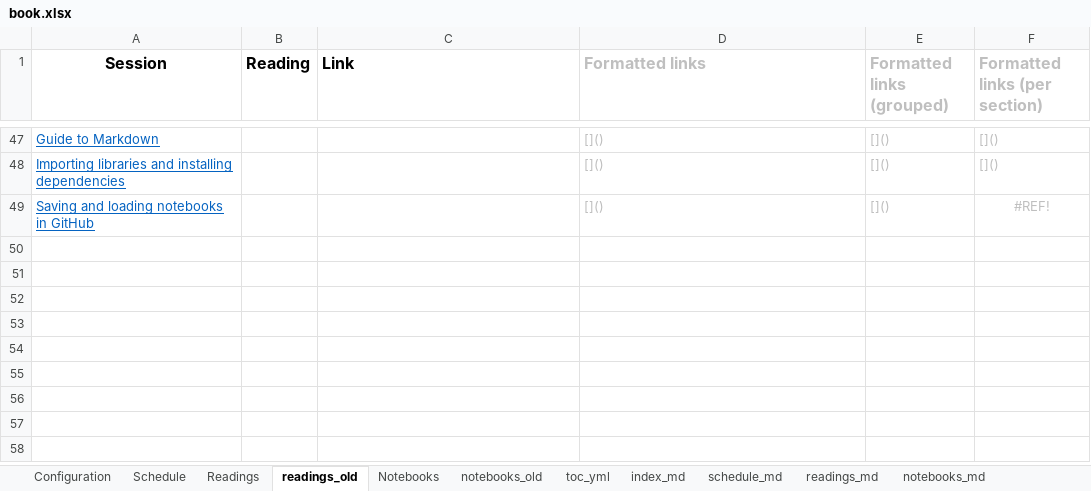
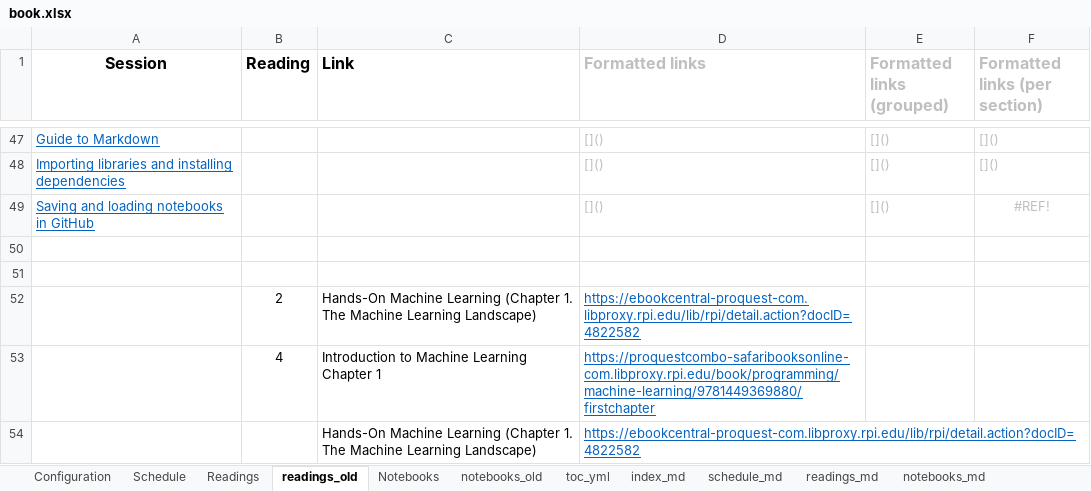
Before and after one commit to RPI-DATA/course-intro-ml-app, an Excel workbook: book.xlsx, sheet readings_old, drawn as a sheet; only a part is shown, gaps mark what is left out; values as stored, in another font and other column widths than the file's, no borders; the diff names each change by its address in the sheet, - before the commit and + after, or states it on an @@ line.

```diff
--- a/book.xlsx (sheet readings_old)
+++ b/book.xlsx (sheet readings_old)
+row 50: (empty)
+row 51: (empty)
+row 52:  | 2 | Hands-On Machine Learning (Chapter 1. The Machine Learning Landscape) | https://ebookcentral-proquest-com.libproxy.rpi.edu/lib/rpi/detail.action?docID=4822582
+row 53:  | 4 | Introduction to Machine Learning Chapter 1 | https://proquestcombo-safaribooksonline-com.libproxy.rpi.edu/book/programming/machine-learning/9781449369880/firstchapter
+row 54:  |  | Hands-On Machine Learning (Chapter 1. The Machine Learning Landscape) | https://ebookcentral-proquest-com.libproxy.rpi.edu/lib/rpi/detail.action?docID=4822582
```
Also changed, not shown: sheet Readings, sheet session_md, sheet readings_md, 6 other files.
